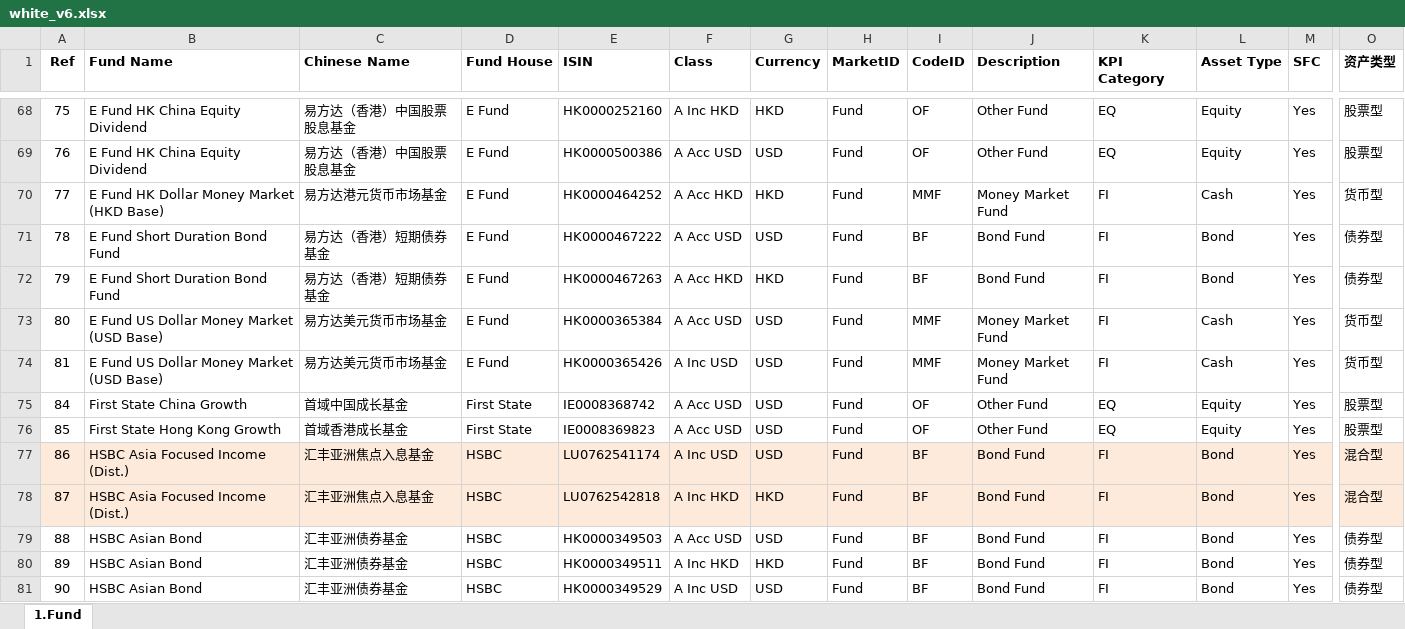
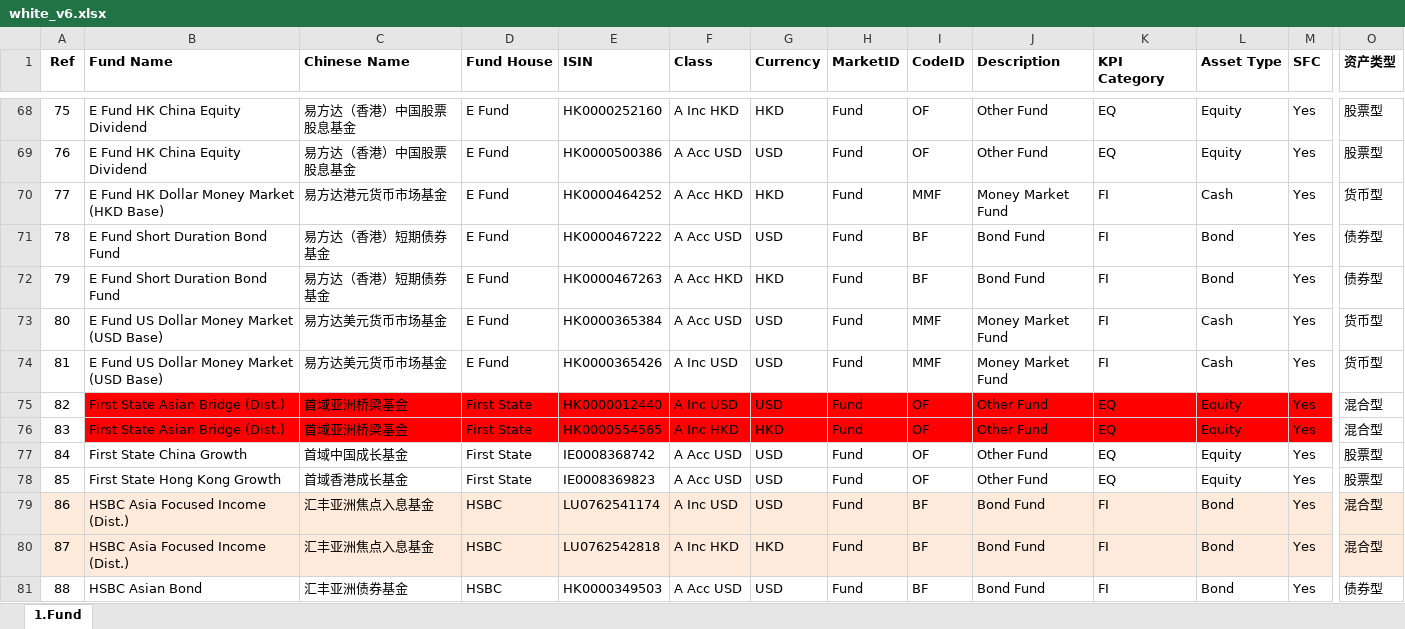
Before and after one commit to ouyangrunqi/ToB_raas_ms, an Excel workbook: white_v6.xlsx, sheet 1.Fund, drawn as a sheet; only a part is shown, gaps mark what is left out; the shorter side is filled out with more unchanged rows; values as stored, in another font and other column widths than the file's, no borders; rows hold the shown columns only; the diff names each change by its address in the sheet, - before the commit and + after, or states it on an @@ line.

Commit message:
更新 中信白名单_基金分类情况_v6

```diff
--- a/white_v6.xlsx (sheet 1.Fund)
+++ b/white_v6.xlsx (sheet 1.Fund)
+row 75: 82 | First State Asian Bridge (Dist.) | 首域亚洲桥梁基金 | First State | HK0000012440 | A Inc USD | USD | Fund | OF | Other Fund | EQ | Equity | Yes | 混合型
+row 76: 83 | First State Asian Bridge (Dist.) | 首域亚洲桥梁基金 | First State | HK0000554565 | A Inc HKD | HKD | Fund | OF | Other Fund | EQ | Equity | Yes | 混合型
```
